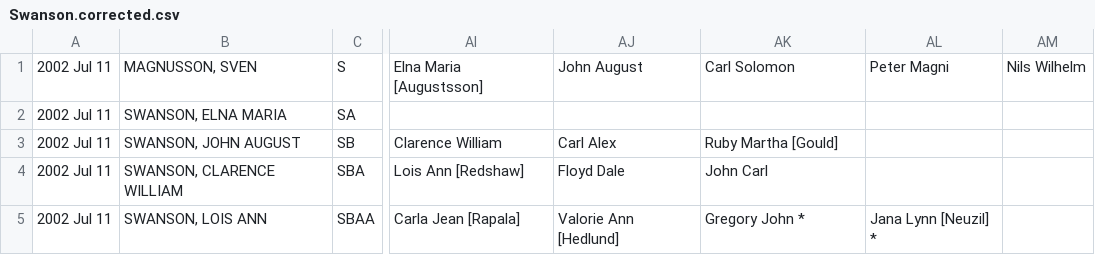
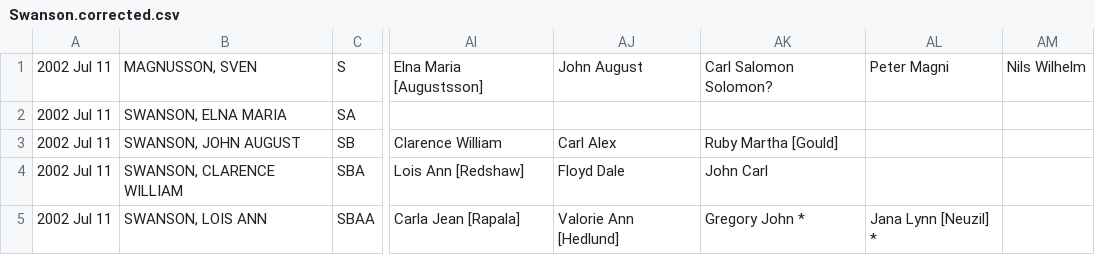
Before and after one commit to grantswanson/familytree, a CSV file: src/main/resources/Swanson.corrected.csv, drawn as a sheet; only a part is shown, gaps mark what is left out; the diff covers the shown part only; the diff names each change by its address in the sheet, - before the commit and + after, or states it on an @@ line.

```diff
--- a/src/main/resources/Swanson.corrected.csv
+++ b/src/main/resources/Swanson.corrected.csv
-AK1: Carl Solomon
+AK1: Carl Salomon Solomon?
```
Also changed, not shown: 1 added row, 1 removed row and 7 edited cells elsewhere in this file, 9 other files.
